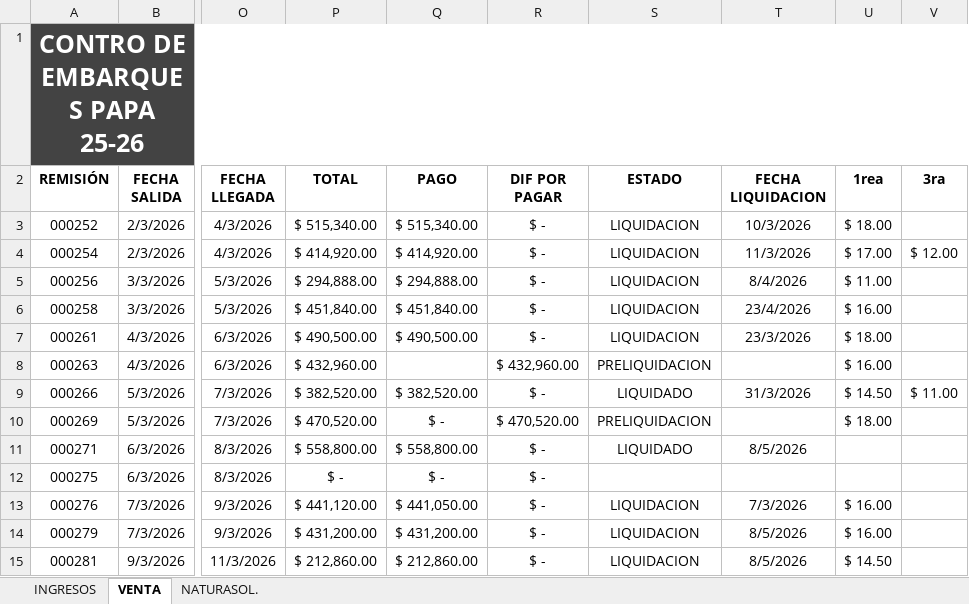
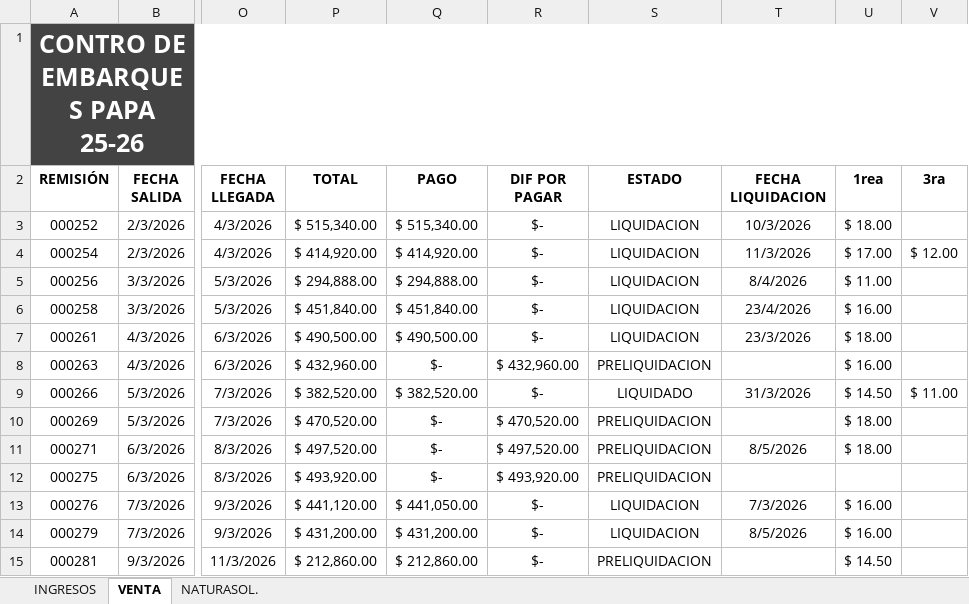
Before and after one commit to NormanProduce/Ciclo-25-26, an Excel workbook: ingresos.xlsx, sheet VENTA, drawn as a sheet; only a part is shown, gaps mark what is left out; values as stored, in another font and other column widths than the file's, no borders; charts and pictures not drawn; the diff covers the shown part only; the diff names each change by its address in the sheet, - before the commit and + after, or states it on an @@ line.

```diff
--- a/ingresos.xlsx (sheet VENTA)
+++ b/ingresos.xlsx (sheet VENTA)
-R3:R7 (DIF POR PAGAR): $ -
+R3:R7 (DIF POR PAGAR): $-
-Q8 (PAGO): (empty)
+Q8 (PAGO): $-
-R9 (DIF POR PAGAR): $ -
+R9 (DIF POR PAGAR): $-
-Q10 (PAGO): $ -
+Q10 (PAGO): $-
-P11 (TOTAL): $ 558,800.00
+P11 (TOTAL): $ 497,520.00
-Q11 (PAGO): $ 558,800.00
+Q11 (PAGO): $-
-R11 (DIF POR PAGAR): $ -
+R11 (DIF POR PAGAR): $ 497,520.00
-S11 (ESTADO): LIQUIDADO
+S11 (ESTADO): PRELIQUIDACION
-U11 (1rea): (empty)
+U11 (1rea): $ 18.00
-P12 (TOTAL): $ -
+P12 (TOTAL): $ 493,920.00
-Q12 (PAGO): $ -
+Q12 (PAGO): $-
-R12 (DIF POR PAGAR): $ -
+R12 (DIF POR PAGAR): $ 493,920.00
-S12 (ESTADO): (empty)
+S12 (ESTADO): PRELIQUIDACION
-R13:R15 (DIF POR PAGAR): $ -
+R13:R15 (DIF POR PAGAR): $-
-S15 (ESTADO): LIQUIDACION
+S15 (ESTADO): PRELIQUIDACION
-T15 (FECHA LIQUIDACION): 8/5/2026
+T15 (FECHA LIQUIDACION): (empty)
```
Also changed, not shown: 1 removed row and 43 edited cells elsewhere in this sheet, formulas that keep their value, hidden cells, gastos.xlsx.
